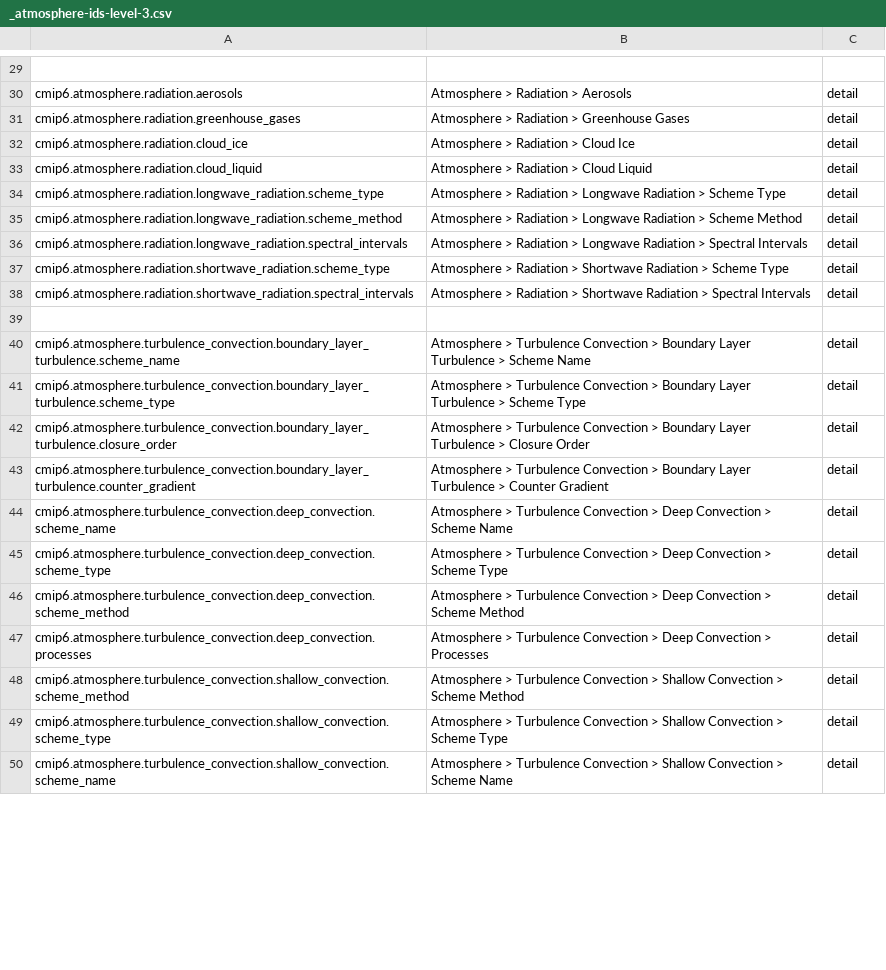
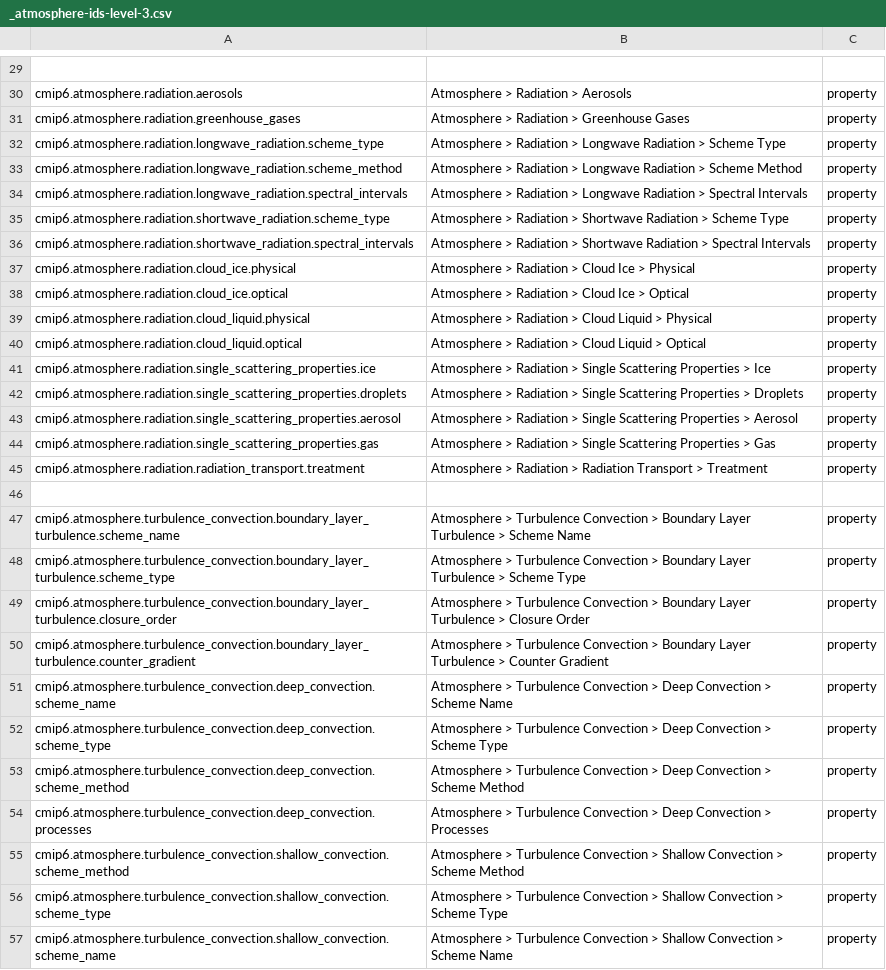
Before and after one commit to ES-DOC/cmip6-specializations-atmos, a CSV file: _atmosphere-ids-level-3.csv, drawn as a sheet; only a part is shown, gaps mark what is left out; removed rows and columns are numbered as before the commit, all else as after; the diff covers the shown part only; the diff names each change by its address in the sheet, - before the commit and + after, or states it on an @@ line.

Commit message:
atmosphere_radiation.py: Updated following feedback from Robert Pincus.

```diff
--- a/_atmosphere-ids-level-3.csv
+++ b/_atmosphere-ids-level-3.csv
-C30:C31: detail
+C30:C31: property
-row 32: cmip6.atmosphere.radiation.cloud_ice | Atmosphere > Radiation > Cloud Ice | detail
-row 33: cmip6.atmosphere.radiation.cloud_liquid | Atmosphere > Radiation > Cloud Liquid | detail
-C32:C36: detail
+C32:C36: property
+row 37: cmip6.atmosphere.radiation.cloud_ice.physical | Atmosphere > Radiation > Cloud Ice > Physical | property
+row 38: cmip6.atmosphere.radiation.cloud_ice.optical | Atmosphere > Radiation > Cloud Ice > Optical | property
+row 39: cmip6.atmosphere.radiation.cloud_liquid.physical | Atmosphere > Radiation > Cloud Liquid > Physical | property
+row 40: cmip6.atmosphere.radiation.cloud_liquid.optical | Atmosphere > Radiation > Cloud Liquid > Optical | property
+row 41: cmip6.atmosphere.radiation.single_scattering_properties.ice | Atmosphere > Radiation > Single Scattering Properties > Ice | property
+row 42: cmip6.atmosphere.radiation.single_scattering_properties.droplets | Atmosphere > Radiation > Single Scattering Properties > Droplets | property
+row 43: cmip6.atmosphere.radiation.single_scattering_properties.aerosol | Atmosphere > Radiation > Single Scattering Properties > Aerosol | property
+row 44: cmip6.atmosphere.radiation.single_scattering_properties.gas | Atmosphere > Radiation > Single Scattering Properties > Gas | property
+row 45: cmip6.atmosphere.radiation.radiation_transport.treatment | Atmosphere > Radiation > Radiation Transport > Treatment | property
-C47:C57: detail
+C47:C57: property
```
Also changed, not shown: 1 added row and 69 edited cells elsewhere in this file, _atmosphere-ids-level-1.csv, 2 other files.
